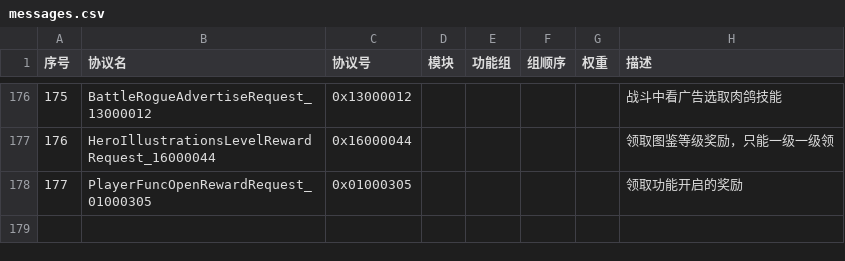
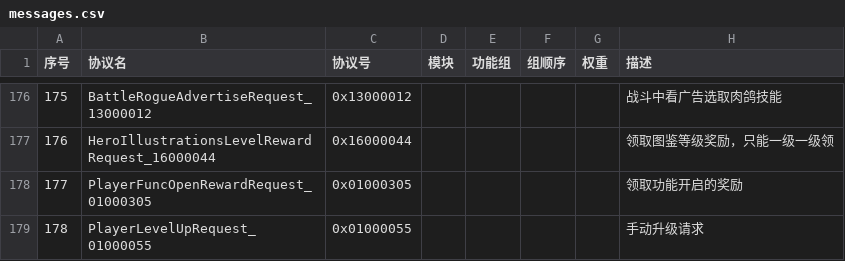
Before and after one commit to jitawangzi/server, a CSV file: simulationclient/messages.csv, drawn as a sheet; only a part is shown, gaps mark what is left out; the diff names each change by its address in the sheet, - before the commit and + after, or states it on an @@ line.

```diff
--- a/simulationclient/messages.csv
+++ b/simulationclient/messages.csv
+row 179: 178 | PlayerLevelUpRequest_01000055 | 0x01000055 |  |  |  |  | 手动升级请求
```
Also changed, not shown: 5 other files.
